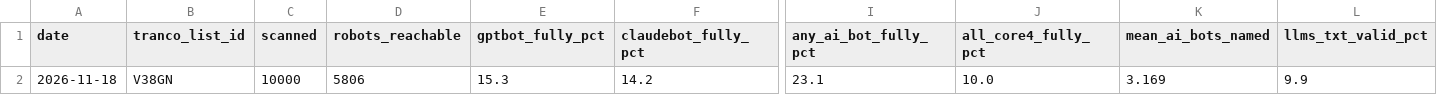
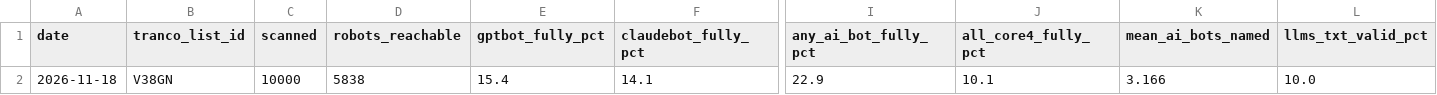
Before and after one commit to jirizaloudek/agentwebcensus, a CSV file: data/web/history.csv, drawn as a sheet; only a part is shown, gaps mark what is left out; the diff names each change by its address in the sheet, - before the commit and + after, or states it on an @@ line.

```diff
--- a/data/web/history.csv
+++ b/data/web/history.csv
-D2 (robots_reachable): 5806
+D2 (robots_reachable): 5838
-E2 (gptbot_fully_pct): 15.3
+E2 (gptbot_fully_pct): 15.4
-F2 (claudebot_fully_pct): 14.2
+F2 (claudebot_fully_pct): 14.1
-I2 (any_ai_bot_fully_pct): 23.1
+I2 (any_ai_bot_fully_pct): 22.9
-J2 (all_core4_fully_pct): 10.0
+J2 (all_core4_fully_pct): 10.1
-K2 (mean_ai_bots_named): 3.169
+K2 (mean_ai_bots_named): 3.166
-L2 (llms_txt_valid_pct): 9.9
+L2 (llms_txt_valid_pct): 10.0
```
Also changed, not shown: 3 other files.
